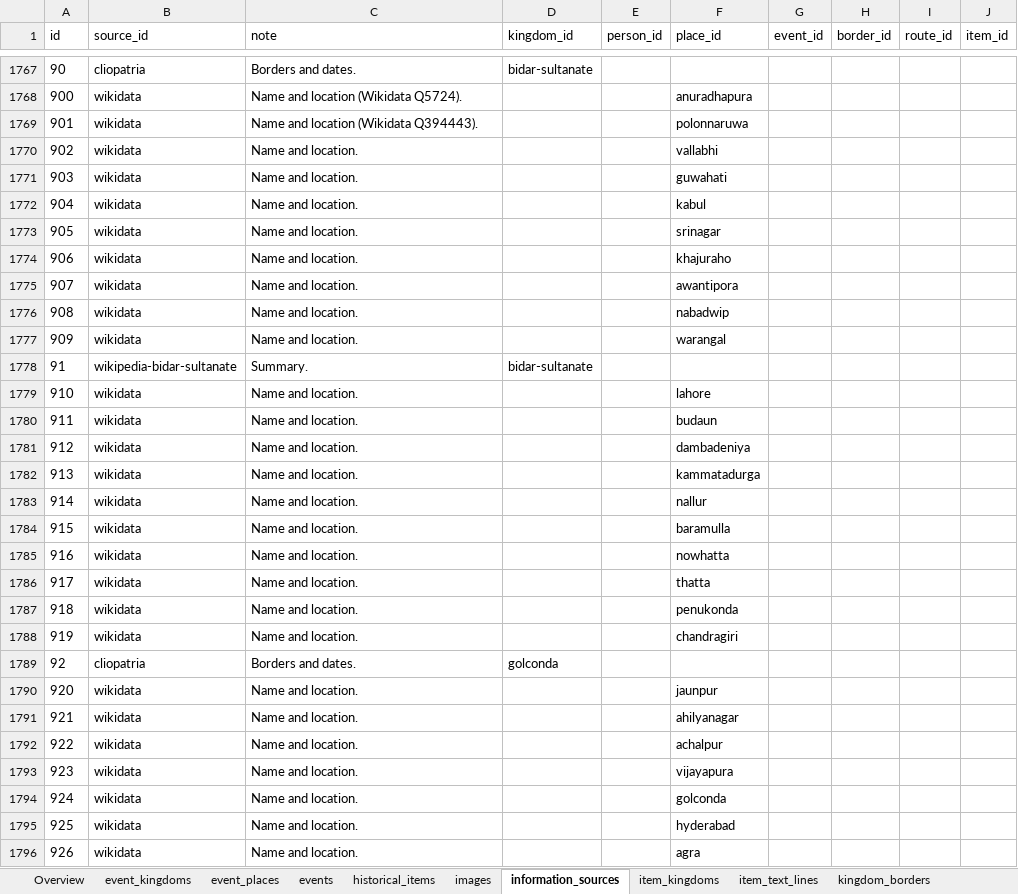
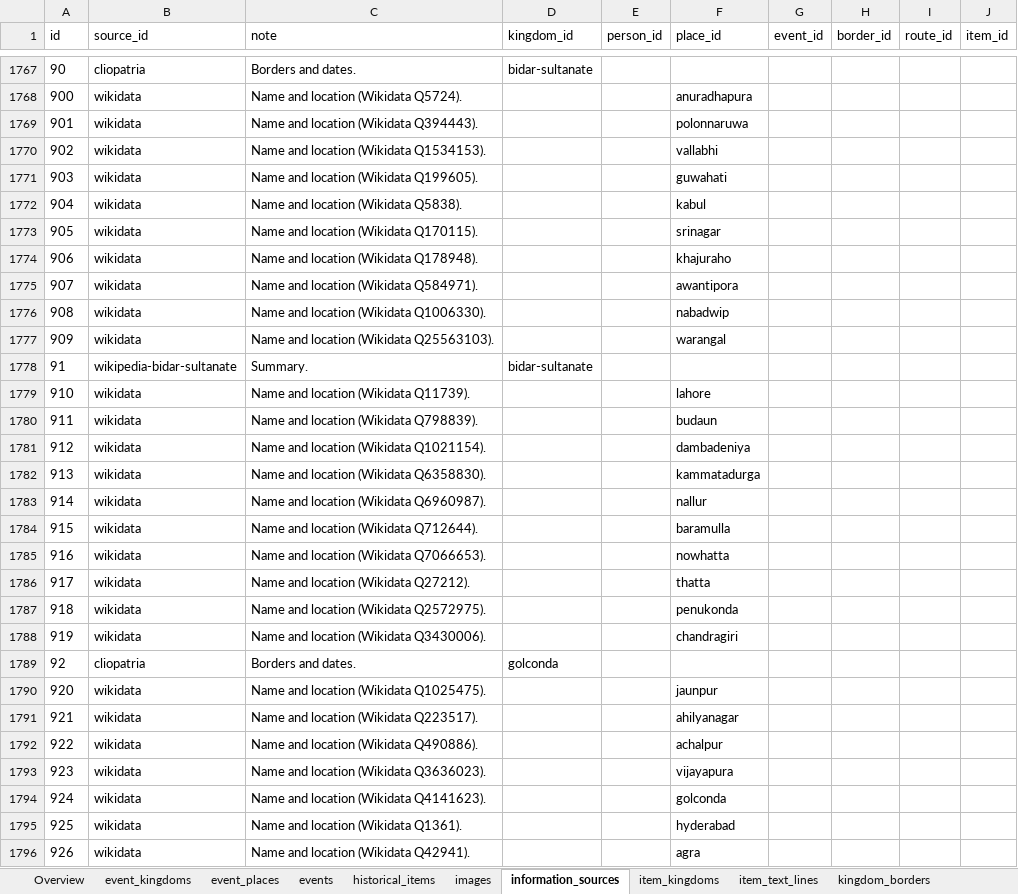
Before and after one commit to varunaditya27/BHAARATA, an Excel workbook: reports/BHARATA_Database.xlsx, sheet information_sources, drawn as a sheet; only a part is shown, gaps mark what is left out; values as stored, in another font and other column widths than the file's, no borders; the diff covers the shown part only; the diff names each change by its address in the sheet, - before the commit and + after, or states it on an @@ line.

```diff
--- a/reports/BHARATA_Database.xlsx (sheet information_sources)
+++ b/reports/BHARATA_Database.xlsx (sheet information_sources)
-C1770 (note): Name and location.
+C1770 (note): Name and location (Wikidata Q1534153).
-C1771 (note): Name and location.
+C1771 (note): Name and location (Wikidata Q199605).
-C1772 (note): Name and location.
+C1772 (note): Name and location (Wikidata Q5838).
-C1773 (note): Name and location.
+C1773 (note): Name and location (Wikidata Q170115).
-C1774 (note): Name and location.
+C1774 (note): Name and location (Wikidata Q178948).
-C1775 (note): Name and location.
+C1775 (note): Name and location (Wikidata Q584971).
-C1776 (note): Name and location.
+C1776 (note): Name and location (Wikidata Q1006330).
-C1777 (note): Name and location.
+C1777 (note): Name and location (Wikidata Q25563103).
-C1779 (note): Name and location.
+C1779 (note): Name and location (Wikidata Q11739).
-C1780 (note): Name and location.
+C1780 (note): Name and location (Wikidata Q798839).
-C1781 (note): Name and location.
+C1781 (note): Name and location (Wikidata Q1021154).
-C1782 (note): Name and location.
+C1782 (note): Name and location (Wikidata Q6358830).
-C1783 (note): Name and location.
+C1783 (note): Name and location (Wikidata Q6960987).
-C1784 (note): Name and location.
+C1784 (note): Name and location (Wikidata Q712644).
-C1785 (note): Name and location.
+C1785 (note): Name and location (Wikidata Q7066653).
-C1786 (note): Name and location.
+C1786 (note): Name and location (Wikidata Q27212).
-C1787 (note): Name and location.
+C1787 (note): Name and location (Wikidata Q2572975).
-C1788 (note): Name and location.
+C1788 (note): Name and location (Wikidata Q3430006).
-C1790 (note): Name and location.
+C1790 (note): Name and location (Wikidata Q1025475).
-C1791 (note): Name and location.
+C1791 (note): Name and location (Wikidata Q223517).
-C1792 (note): Name and location.
+C1792 (note): Name and location (Wikidata Q490886).
-C1793 (note): Name and location.
+C1793 (note): Name and location (Wikidata Q3636023).
-C1794 (note): Name and location.
+C1794 (note): Name and location (Wikidata Q4141623).
-C1795 (note): Name and location.
+C1795 (note): Name and location (Wikidata Q1361).
-C1796 (note): Name and location.
+C1796 (note): Name and location (Wikidata Q42941).
```
Also changed, not shown: 5 edited cells elsewhere in this sheet, sheet images, sheet places, sheet Overview, 40 other files.
